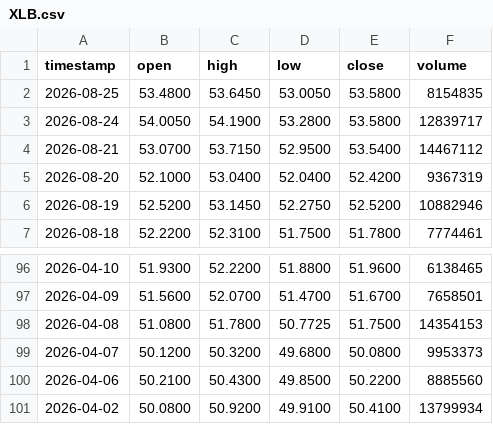
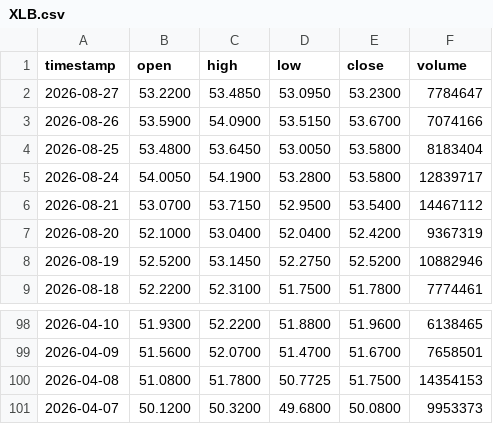
Before and after one commit to johnamcminn-hub/market-data-public, a CSV file: data/XLB.csv, drawn as a sheet; only a part is shown, gaps mark what is left out.

```diff
--- a/data/XLB.csv
+++ b/data/XLB.csv
@@ -1,3 +1,5 @@
 timestamp,open,high,low,close,volume
-2026-08-25,53.4800,53.6450,53.0050,53.5800,8154835
+2026-08-27,53.2200,53.4850,53.0950,53.2300,7784647
+2026-08-26,53.5900,54.0900,53.5150,53.6700,7074166
+2026-08-25,53.4800,53.6450,53.0050,53.5800,8183404
 2026-08-24,54.0050,54.1900,53.2800,53.5800,12839717
@@ -99,3 +101 @@ timestamp,open,high,low,close,volume
 2026-04-07,50.1200,50.3200,49.6800,50.0800,9953373
-2026-04-06,50.2100,50.4300,49.8500,50.2200,8885560
-2026-04-02,50.0800,50.9200,49.9100,50.4100,13799934
```
Also changed, not shown: data/GLD.csv, data/XLI.csv, 18 other files.
